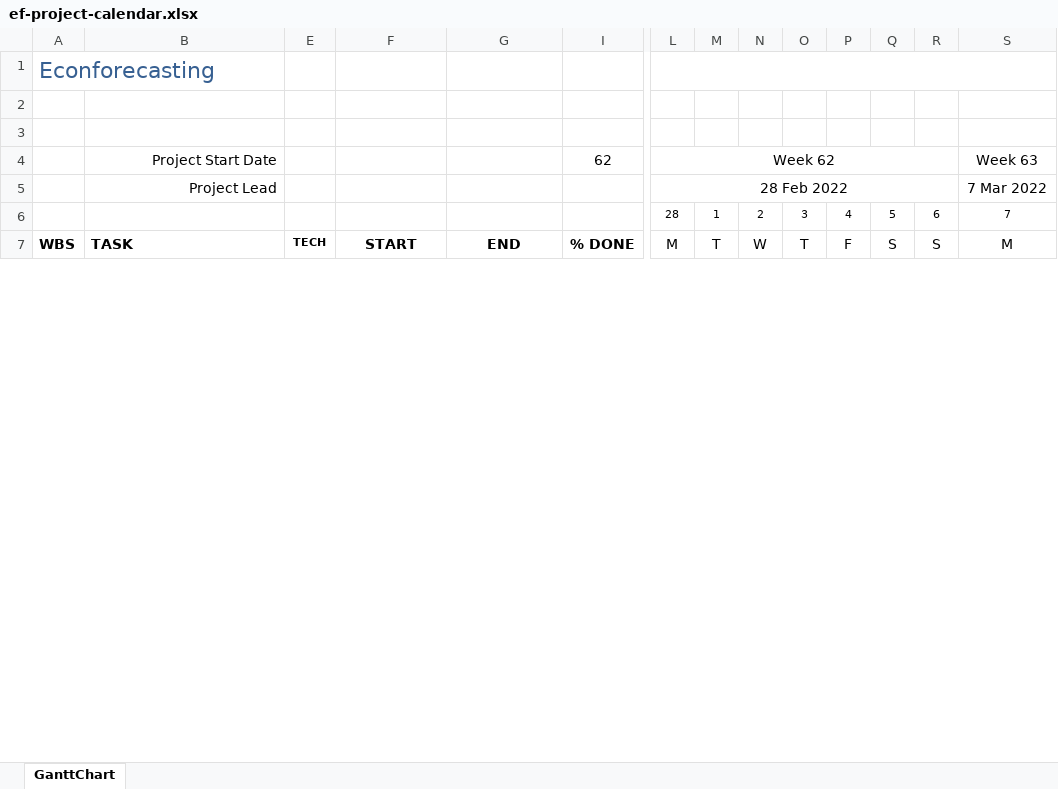
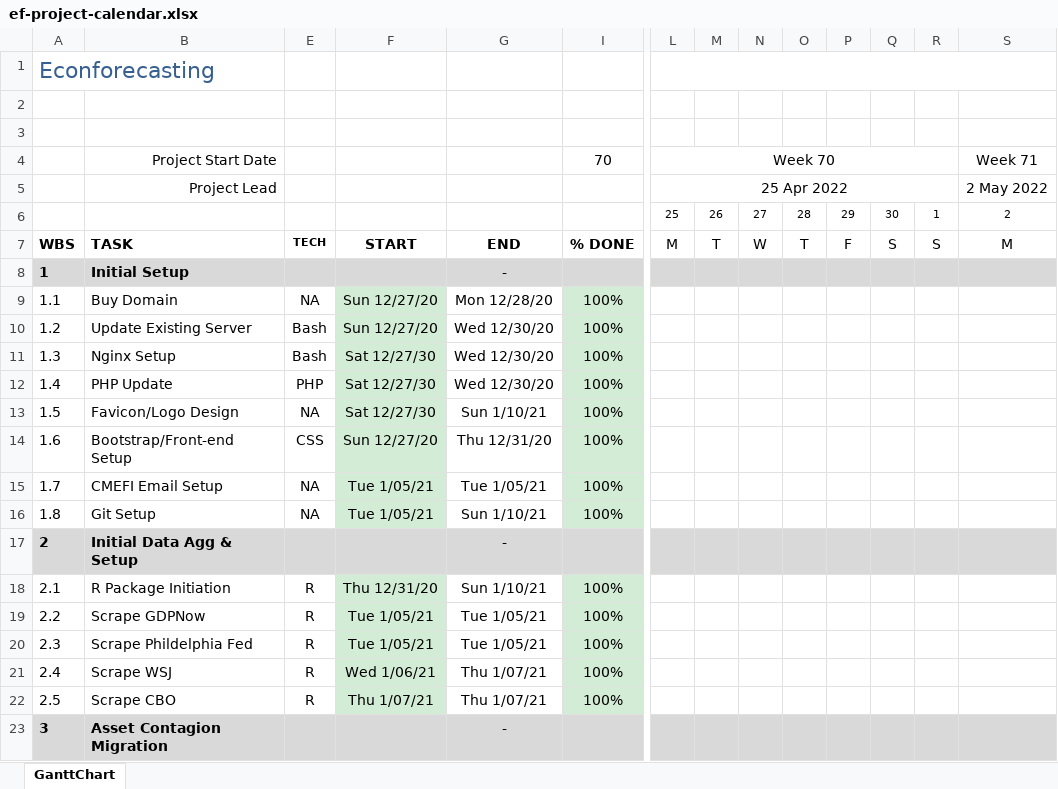
Before and after one commit to bongohead/econforecasting-r, an Excel workbook: ef-project-calendar.xlsx, sheet GanttChart, drawn as a sheet; only a part is shown, gaps mark what is left out; values as stored, in another font and other column widths than the file's, no borders; charts and pictures and conditional formats not drawn; removed rows and columns are numbered as before the commit, all else as after; rows hold the shown columns only; the diff covers the shown part only; the diff names each change by its address in the sheet, - before the commit and + after, or states it on an @@ line.

```diff
--- a/ef-project-calendar.xlsx (sheet GanttChart)
+++ b/ef-project-calendar.xlsx (sheet GanttChart)
-row 4:  | Project Start Date |  |  |  | 62 | Week 62 |  |  |  |  |  |  | Week 63
-row 5:  | Project Lead |  |  |  |  | 28 Feb 2022 |  |  |  |  |  |  | 7 Mar 2022
-row 6:  |  |  |  |  |  | 28 | 1 | 2 | 3 | 4 | 5 | 6 | 7
+row 4:  | Project Start Date |  |  |  | 70 | Week 70 |  |  |  |  |  |  | Week 71
+row 5:  | Project Lead |  |  |  |  | 25 Apr 2022 |  |  |  |  |  |  | 2 May 2022
+row 6:  |  |  |  |  |  | 25 | 26 | 27 | 28 | 29 | 30 | 1 | 2
@@ row 8 unhidden: 1 | Initial Setup |  |  | - @@
@@ row 9 unhidden: 1.1 | Buy Domain | NA | Sun 12/27/20 | Mon 12/28/20 | 100% @@
@@ row 10 unhidden: 1.2 | Update Existing Server | Bash | Sun 12/27/20 | Wed 12/30/20 | 100% @@
@@ row 11 unhidden: 1.3 | Nginx Setup | Bash | Sat 12/27/30 | Wed 12/30/20 | 100% @@
@@ row 12 unhidden: 1.4 | PHP Update | PHP | Sat 12/27/30 | Wed 12/30/20 | 100% @@
@@ row 13 unhidden: 1.5 | Favicon/Logo Design | NA | Sat 12/27/30 | Sun 1/10/21 | 100% @@
@@ row 14 unhidden: 1.6 | Bootstrap/Front-end Setup | CSS | Sun 12/27/20 | Thu 12/31/20 | 100% @@
@@ row 15 unhidden: 1.7 | CMEFI Email Setup | NA | Tue 1/05/21 | Tue 1/05/21 | 100% @@
@@ row 16 unhidden: 1.8 | Git Setup | NA | Tue 1/05/21 | Sun 1/10/21 | 100% @@
@@ row 17 unhidden: 2 | Initial Data Agg & Setup |  |  | - @@
@@ row 18 unhidden: 2.1 | R Package Initiation | R | Thu 12/31/20 | Sun 1/10/21 | 100% @@
@@ row 19 unhidden: 2.2 | Scrape GDPNow | R | Tue 1/05/21 | Tue 1/05/21 | 100% @@
@@ row 20 unhidden: 2.3 | Scrape Phildelphia Fed | R | Tue 1/05/21 | Tue 1/05/21 | 100% @@
@@ row 21 unhidden: 2.4 | Scrape WSJ | R | Wed 1/06/21 | Thu 1/07/21 | 100% @@
@@ row 22 unhidden: 2.5 | Scrape CBO | R | Thu 1/07/21 | Thu 1/07/21 | 100% @@
@@ row 23 unhidden: 3 | Asset Contagion Migration |  |  | - @@
```
Also changed, not shown: 123 hidden or unhidden rows and 6 edited cells elsewhere in this sheet, charts or pictures, 1 other file.
